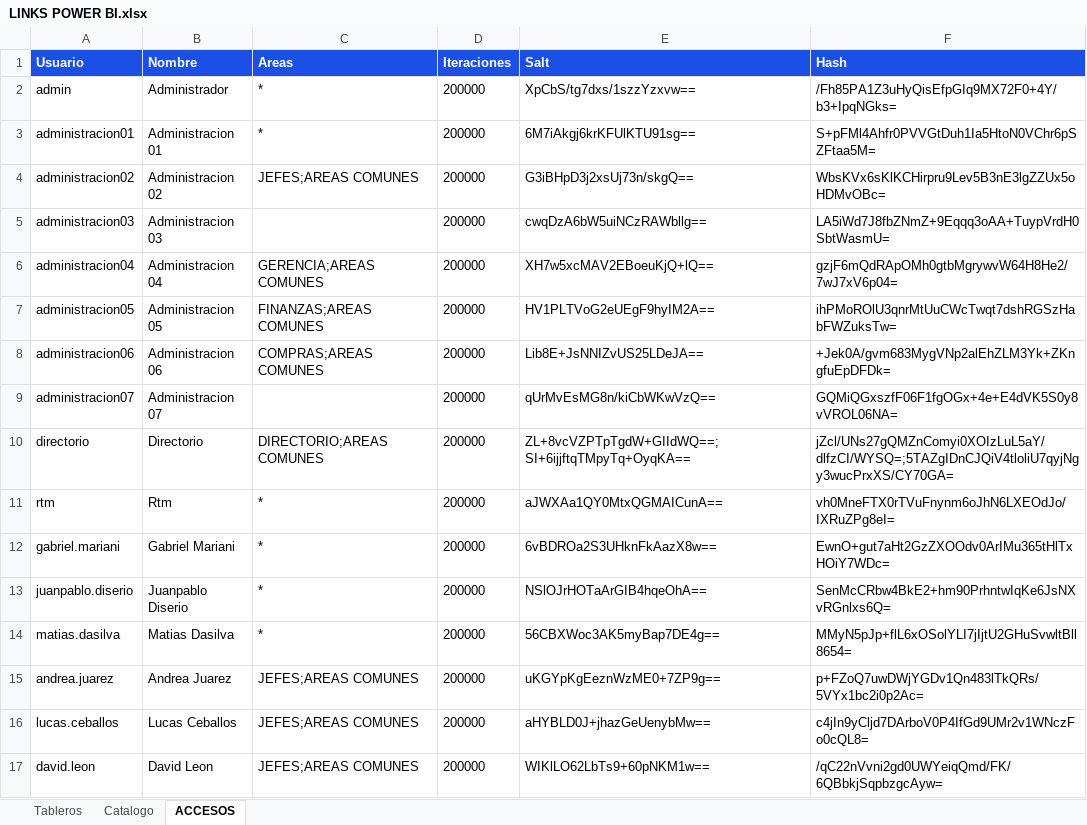
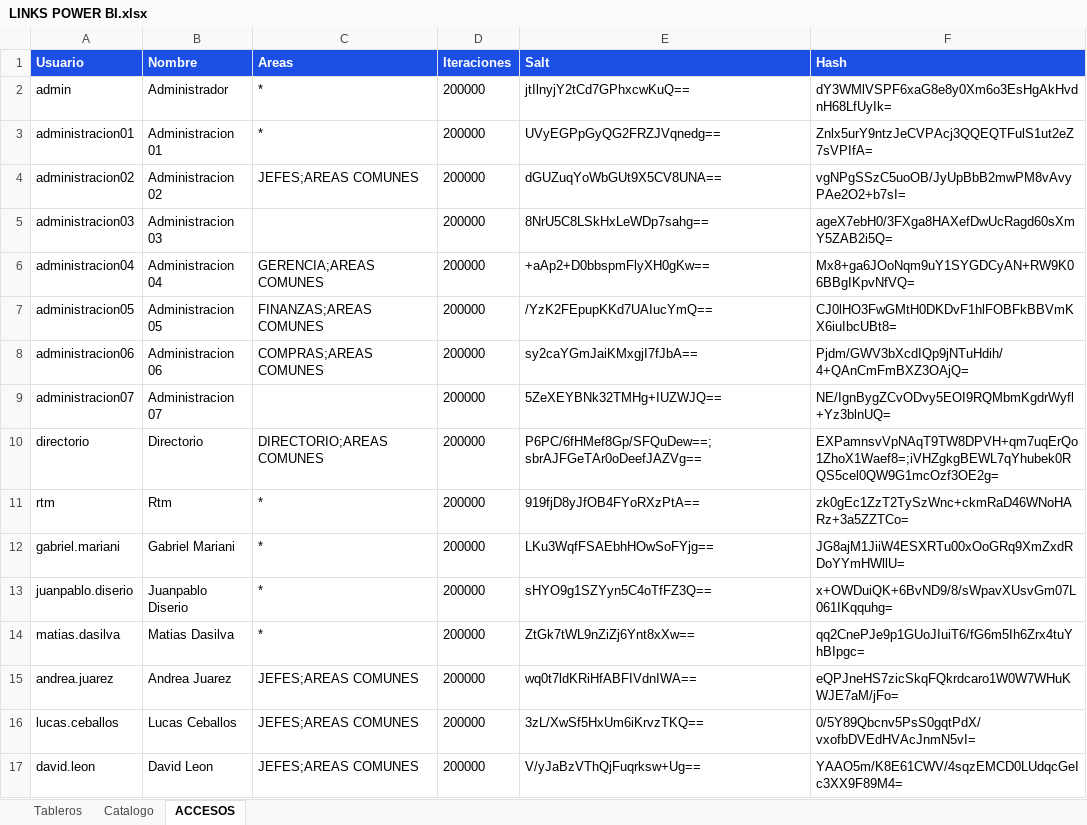
Before and after one commit to planeamientocomercialhergo-cyber/tableros-powerbi, an Excel workbook: LINKS POWER BI.xlsx, sheet ACCESOS, drawn as a sheet; only a part is shown; values as stored, in another font and other column widths than the file's, no borders; the diff covers the shown part only; the diff names each change by its address in the sheet, - before the commit and + after, or states it on an @@ line.

```diff
--- a/LINKS POWER BI.xlsx (sheet ACCESOS)
+++ b/LINKS POWER BI.xlsx (sheet ACCESOS)
-E2 (Salt): XpCbS/tg7dxs/1szzYzxvw==
+E2 (Salt): jtIlnyjY2tCd7GPhxcwKuQ==
-F2 (Hash): /Fh85PA1Z3uHyQisEfpGIq9MX72F0+4Y/b3+IpqNGks=
+F2 (Hash): dY3WMlVSPF6xaG8e8y0Xm6o3EsHgAkHvdnH68LfUyIk=
-E3 (Salt): 6M7iAkgj6krKFUlKTU91sg==
+E3 (Salt): UVyEGPpGyQG2FRZJVqnedg==
-F3 (Hash): S+pFMl4Ahfr0PVVGtDuh1Ia5HtoN0VChr6pSZFtaa5M=
+F3 (Hash): Znlx5urY9ntzJeCVPAcj3QQEQTFulS1ut2eZ7sVPIfA=
-E4 (Salt): G3iBHpD3j2xsUj73n/skgQ==
+E4 (Salt): dGUZuqYoWbGUt9X5CV8UNA==
-F4 (Hash): WbsKVx6sKlKCHirpru9Lev5B3nE3lgZZUx5oHDMvOBc=
+F4 (Hash): vgNPgSSzC5uoOB/JyUpBbB2mwPM8vAvyPAe2O2+b7sI=
-E5 (Salt): cwqDzA6bW5uiNCzRAWbllg==
+E5 (Salt): 8NrU5C8LSkHxLeWDp7sahg==
-F5 (Hash): LA5iWd7J8fbZNmZ+9Eqqq3oAA+TuypVrdH0SbtWasmU=
+F5 (Hash): ageX7ebH0/3FXga8HAXefDwUcRagd60sXmY5ZAB2i5Q=
-E6 (Salt): XH7w5xcMAV2EBoeuKjQ+lQ==
+E6 (Salt): +aAp2+D0bbspmFlyXH0gKw==
-F6 (Hash): gzjF6mQdRApOMh0gtbMgrywvW64H8He2/7wJ7xV6p04=
+F6 (Hash): Mx8+ga6JOoNqm9uY1SYGDCyAN+RW9K06BBgIKpvNfVQ=
-E7 (Salt): HV1PLTVoG2eUEgF9hyIM2A==
+E7 (Salt): /YzK2FEpupKKd7UAIucYmQ==
-F7 (Hash): ihPMoROlU3qnrMtUuCWcTwqt7dshRGSzHabFWZuksTw=
+F7 (Hash): CJ0lHO3FwGMtH0DKDvF1hlFOBFkBBVmKX6iuIbcUBt8=
-E8 (Salt): Lib8E+JsNNIZvUS25LDeJA==
+E8 (Salt): sy2caYGmJaiKMxgjI7fJbA==
-F8 (Hash): +Jek0A/gvm683MygVNp2alEhZLM3Yk+ZKngfuEpDFDk=
+F8 (Hash): Pjdm/GWV3bXcdIQp9jNTuHdih/4+QAnCmFmBXZ3OAjQ=
-E9 (Salt): qUrMvEsMG8n/kiCbWKwVzQ==
+E9 (Salt): 5ZeXEYBNk32TMHg+IUZWJQ==
-F9 (Hash): GQMiQGxszfF06F1fgOGx+4e+E4dVK5S0y8vVROL06NA=
+F9 (Hash): NE/IgnBygZCvODvy5EOI9RQMbmKgdrWyfl+Yz3blnUQ=
-E10 (Salt): ZL+8vcVZPTpTgdW+GIIdWQ==;SI+6ijjftqTMpyTq+OyqKA==
+E10 (Salt): P6PC/6fHMef8Gp/SFQuDew==;sbrAJFGeTAr0oDeefJAZVg==
-F10 (Hash): jZcl/UNs27gQMZnComyi0XOIzLuL5aY/dlfzCI/WYSQ=;5TAZgIDnCJQiV4tloliU7qyjNgy3wucPrxXS/CY70GA=
+F10 (Hash): EXPamnsvVpNAqT9TW8DPVH+qm7uqErQo1ZhoX1Waef8=;iVHZgkgBEWL7qYhubek0RQS5cel0QW9G1mcOzf3OE2g=
-E11 (Salt): aJWXAa1QY0MtxQGMAICunA==
+E11 (Salt): 919fjD8yJfOB4FYoRXzPtA==
-F11 (Hash): vh0MneFTX0rTVuFnynm6oJhN6LXEOdJo/IXRuZPg8eI=
+F11 (Hash): zk0gEc1ZzT2TySzWnc+ckmRaD46WNoHARz+3a5ZZTCo=
-E12 (Salt): 6vBDROa2S3UHknFkAazX8w==
+E12 (Salt): LKu3WqfFSAEbhHOwSoFYjg==
-F12 (Hash): EwnO+gut7aHt2GzZXOOdv0ArIMu365tHlTxHOiY7WDc=
+F12 (Hash): JG8ajM1JiiW4ESXRTu00xOoGRq9XmZxdRDoYYmHWllU=
-E13 (Salt): NSlOJrHOTaArGIB4hqeOhA==
+E13 (Salt): sHYO9g1SZYyn5C4oTfFZ3Q==
-F13 (Hash): SenMcCRbw4BkE2+hm90PrhntwIqKe6JsNXvRGnlxs6Q=
+F13 (Hash): x+OWDuiQK+6BvND9/8/sWpavXUsvGm07L061IKqquhg=
-E14 (Salt): 56CBXWoc3AK5myBap7DE4g==
+E14 (Salt): ZtGk7tWL9nZiZj6Ynt8xXw==
-F14 (Hash): MMyN5pJp+flL6xOSolYLI7jIjtU2GHuSvwltBll8654=
+F14 (Hash): qq2CnePJe9p1GUoJIuiT6/fG6m5Ih6Zrx4tuYhBIpgc=
-E15 (Salt): uKGYpKgEeznWzME0+7ZP9g==
+E15 (Salt): wq0t7ldKRiHfABFIVdnIWA==
-F15 (Hash): p+FZoQ7uwDWjYGDv1Qn483lTkQRs/5VYx1bc2i0p2Ac=
+F15 (Hash): eQPJneHS7zicSkqFQkrdcaro1W0W7WHuKWJE7aM/jFo=
-E16 (Salt): aHYBLD0J+jhazGeUenybMw==
+E16 (Salt): 3zL/XwSf5HxUm6iKrvzTKQ==
-F16 (Hash): c4jIn9yCljd7DArboV0P4IfGd9UMr2v1WNczFo0cQL8=
+F16 (Hash): 0/5Y89Qbcnv5PsS0gqtPdX/vxofbDVEdHVAcJnmN5vI=
-E17 (Salt): WIKlLO62LbTs9+60pNKM1w==
+E17 (Salt): V/yJaBzVThQjFuqrksw+Ug==
-F17 (Hash): /qC22nVvni2gd0UWYeiqQmd/FK/6QBbkjSqpbzgcAyw=
+F17 (Hash): YAAO5m/K8E61CWV/4sqzEMCD0LUdqcGeIc3XX9F89M4=
```
Also changed, not shown: 42 edited cells elsewhere in this sheet, sheet Tableros, sheet Catalogo.
